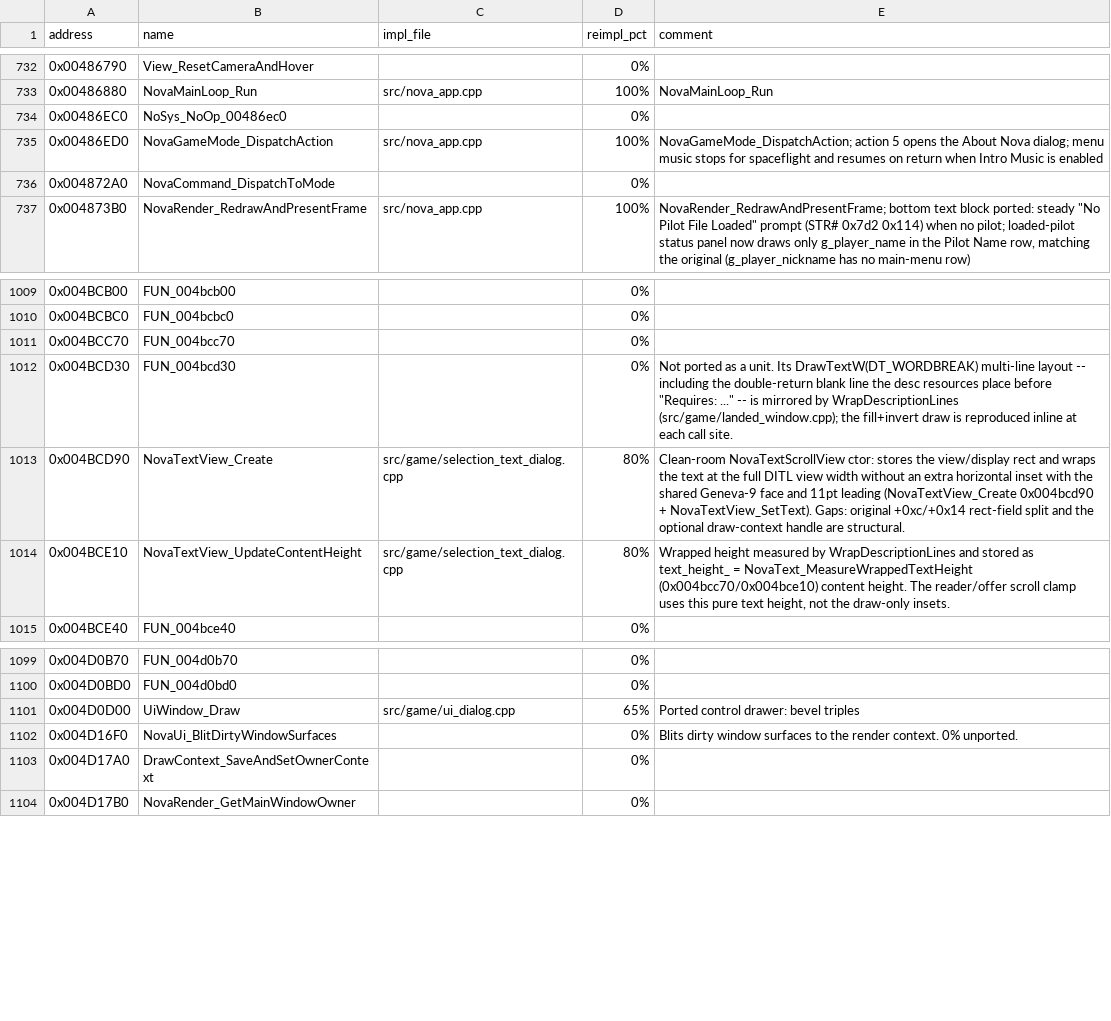
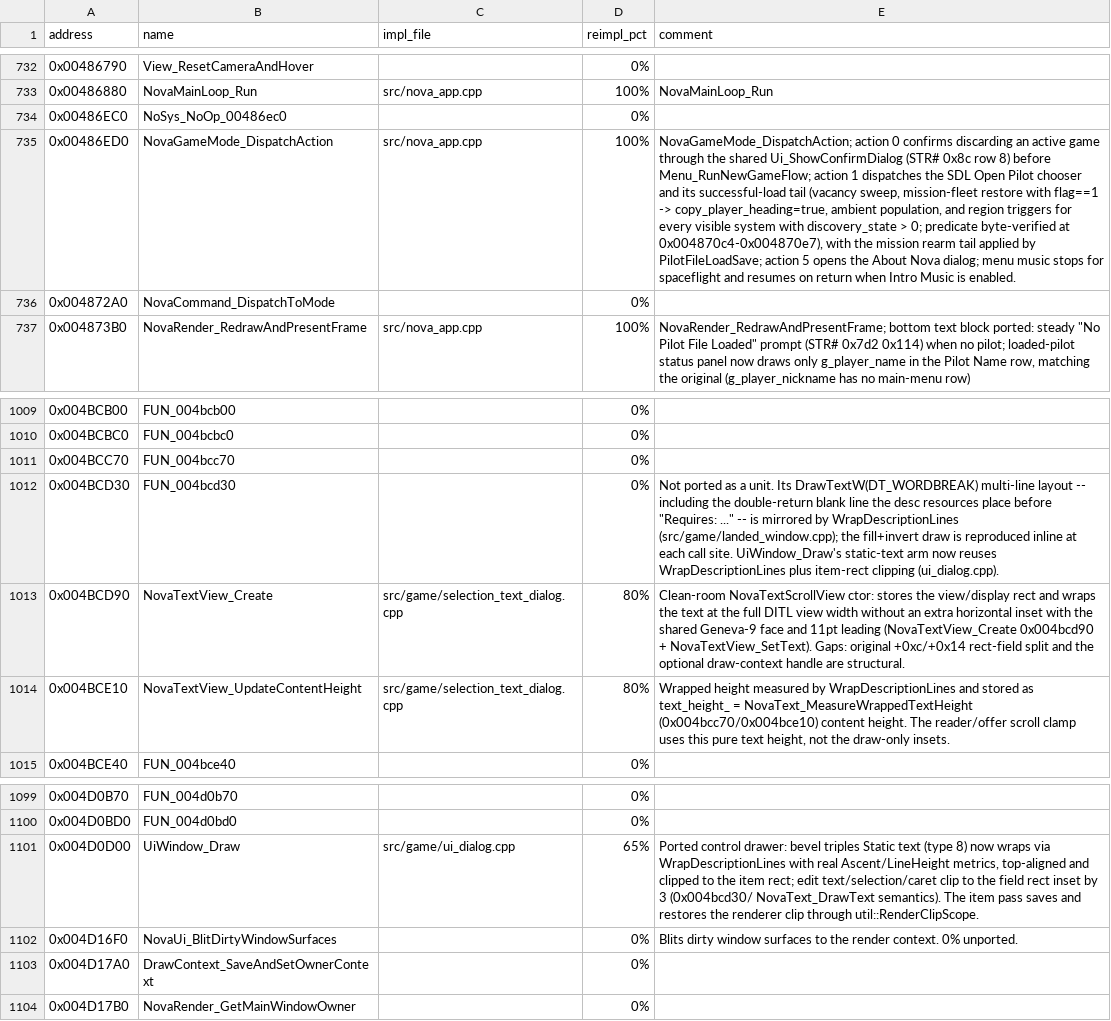
Before and after one commit to wraitii/evnova-decomp, a TSV file: decomp-progress.tsv, drawn as a sheet; only a part is shown, gaps mark what is left out; the diff covers the shown part only; the diff names each change by its address in the sheet, - before the commit and + after, or states it on an @@ line.

Commit message:
feat(new-pilot): reconstruct the new-game flow, confirm dialogs and dialog text
New-game flow (Menu_RunNewGameFlow 0x00489d70):
- Hold the dialog selections in a NewPilotDraft and commit them to the live
  pilot only in the success tail, so cancelling or quitting any prompt leaves
  the running pilot and menu status unchanged. Resolve the save directory
  before that commit.
- Run the overwrite-existing-pilot confirmation through the shared
  Ui_ShowConfirmDialog (0x004977d0, STR# 0x8c row 9) before the christening,
  matching the original order.
- Apply the character template's random System1-4 start-system pick
  (PilotData_PickStartingSystem, reusing the original rejection/draw cadence),
  then the system-dependent placement (reinforcement countdown, starmap pan,
  spawn) and the start system's region triggers (NovaSystem_TriggerNebulaRegionEvents).
- Factor NameString_StripSubtitleSuffix (0x004cd230) into nova_name_text.hpp
  and reuse it from the scenario loader and the naming flow.

Shared confirm dialog (Ui_ShowConfirmDialog 0x004977d0):
- New ui_dialog.cpp helper used by the new-game discard, overwrite and
  jettison prompts; quit is never an accept.

Pilot-open tail (Menu_OpenPilotFileDialog 0x004c9e90 / action 1):
- Run the vacancy sweep, mission-fleet restore (flag==1 ->
  copy_player_heading=true), ambient population and the per-system region
  loop (is_visible && discovery_state > 0, verified 0x004870c4-0x004870e7).

Intro epilogue (IntroCinematic_Run 0x0048adc0):
- Load and expand intro_text_desc_id and open the generic text reader when the
  text is non-empty; empty text opens no dialog.

Dialog text rendering (UiWindow_Draw 0x004d0d00):
- Wrap static text (type 8) via WrapDescriptionLines with real Ascent/LineHeight
  metrics, top-aligned and clipped to the item rect; clip edit text/selection/
  caret to the field rect inset by 3.
- Add util::RenderClipScope and tests to save/restore/intersect the renderer
  clip through the item pass.

```diff
--- a/decomp-progress.tsv
+++ b/decomp-progress.tsv
-E735 (comment): NovaGameMode_DispatchAction; action 5 opens the About Nova dialog; menu music stops for spaceflight and resumes on return when Intro Music is enabled
+E735 (comment): NovaGameMode_DispatchAction; action 0 confirms discarding an active game through the shared Ui_ShowConfirmDialog (STR# 0x8c row 8) before Menu_RunNewGameFlow; action 1 dispatches the SDL Open Pilot chooser and its successful-load tail (vacancy sweep, mission-fleet restore with flag==1 -> copy_player_heading=true, ambient population, and region triggers for every visible system with discovery_state > 0; predicate byte-verified at 0x004870c4-0x004870e7), with the mission rearm tail applied by PilotFileLoadSave; action 5 opens the About Nova dialog; menu music stops for spaceflight and resumes on return when Intro Music is enabled.
-E1012 (comment): …call site.
+E1012 (comment): …call site. UiWindow_Draw's static-text arm now reuses WrapDescriptionLines plus item-rect clipping (ui_dialog.cpp).
-E1101 (comment): …bevel triples
+E1101 (comment): …bevel triples Static text (type 8) now wraps via WrapDescriptionLines with real Ascent/LineHeight metrics, top-aligned and clipped to the item rect; edit text/selection/caret clip to the field rect inset by 3 (0x004bcd30/ NovaText_DrawText semantics). The item pass saves and restores the renderer clip through util::RenderClipScope.
```
Also changed, not shown: 16 edited cells elsewhere in this file, 18 other files.
